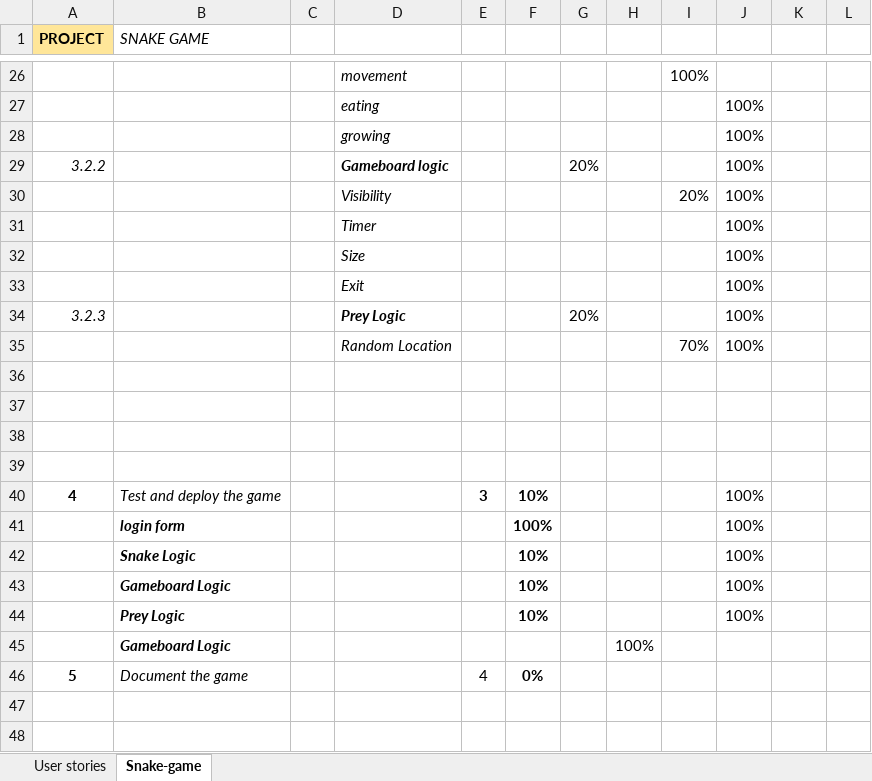
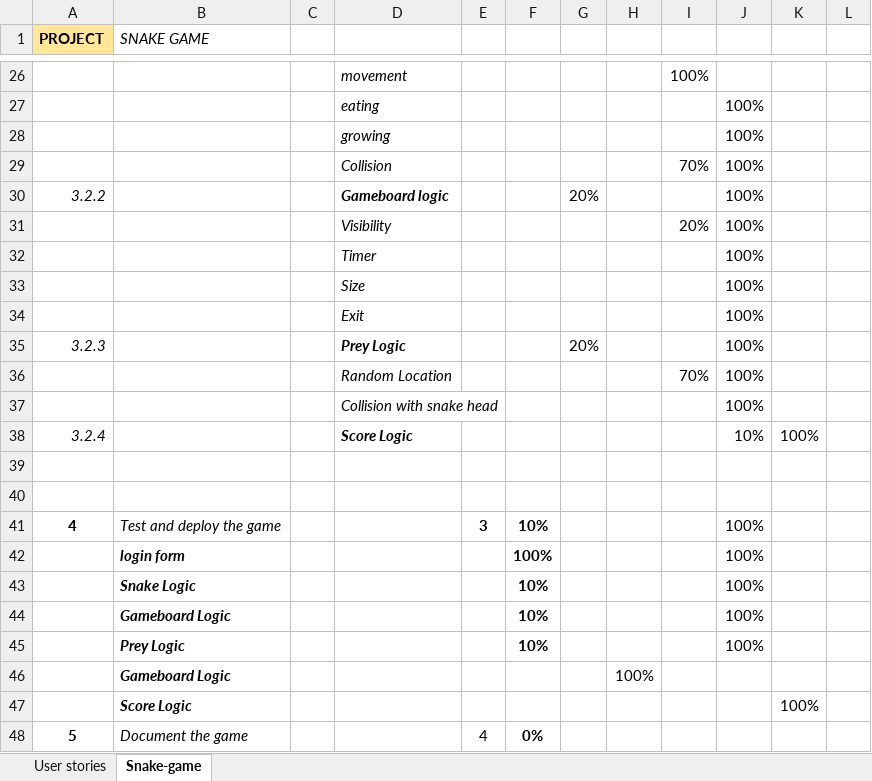
Before and after one commit to PrachiB3131/PROG5001A2, an Excel workbook: snakegame_v1/Product Backlog.xlsx, sheet Snake-game, drawn as a sheet; only a part is shown, gaps mark what is left out; values as stored, in another font and other column widths than the file's, no borders; addresses are those after the commit; the diff names each change by its address in the sheet, - before the commit and + after, or states it on an @@ line.

Commit message:
Product Backlog updated

```diff
--- a/snakegame_v1/Product Backlog.xlsx (sheet Snake-game)
+++ b/snakegame_v1/Product Backlog.xlsx (sheet Snake-game)
+row 29:  |  |  | Collision |  |  |  |  | 70% | 100%
-row 37: (empty)
+row 37:  |  |  | Collision with snake head |  |  |  |  |  | 100%
-row 38: (empty)
+row 38: 3.2.4 |  |  | Score Logic |  |  |  |  |  | 10% | 100%
+row 47:  | Score Logic |  |  |  |  |  |  |  |  | 100%
```
Also changed, not shown: 10 other files.
